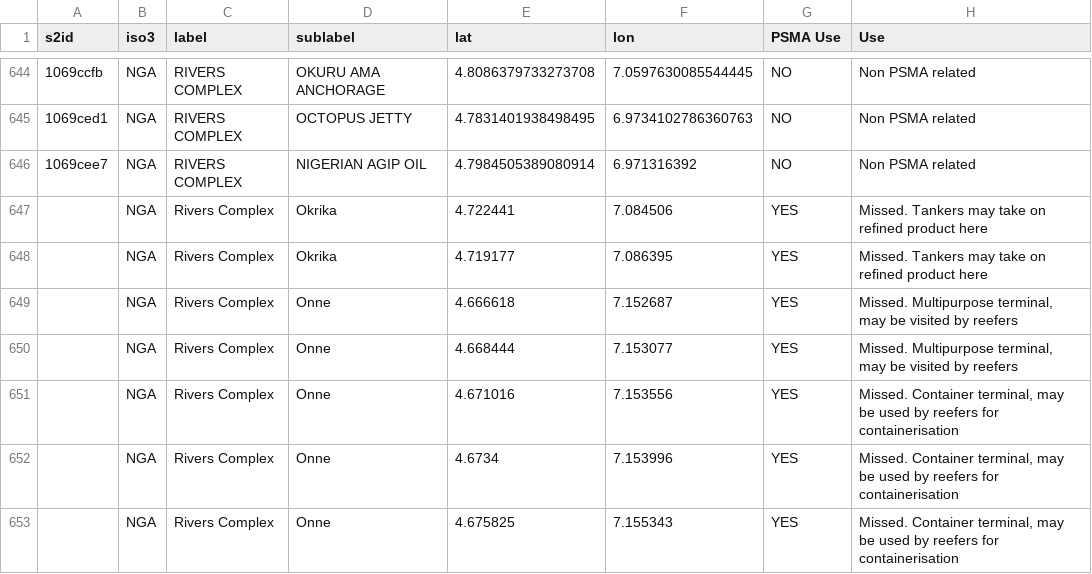
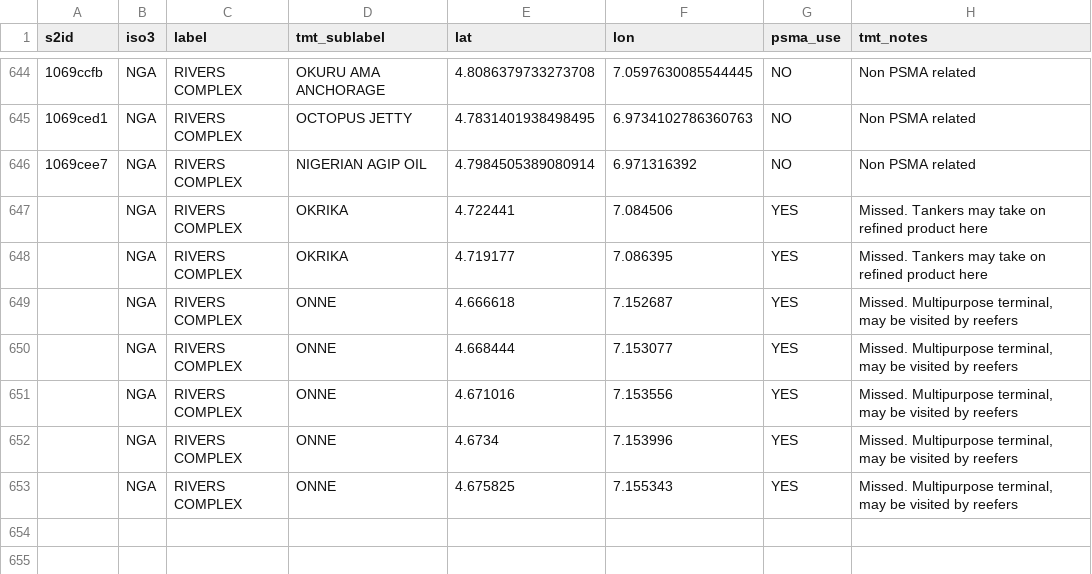
Before and after one commit to GlobalFishingWatch/port-profiles-1.5, a CSV file: data/NGA/Nigeria_jayfiles/Combined_Vetted_NGA_anchorages.csv, drawn as a sheet; only a part is shown, gaps mark what is left out; the diff names each change by its address in the sheet, - before the commit and + after, or states it on an @@ line.

Commit message:
NGA and LBR profile datasets completed

```diff
--- a/data/NGA/Nigeria_jayfiles/Combined_Vetted_NGA_anchorages.csv
+++ b/data/NGA/Nigeria_jayfiles/Combined_Vetted_NGA_anchorages.csv
-D1: sublabel
+D1: tmt_sublabel
-G1: PSMA Use
+G1: psma_use
-H1: Use
+H1: tmt_notes
-C647:C653 (label): Rivers Complex
+C647:C653 (label): RIVERS COMPLEX
-D647:D648 (tmt_sublabel): Okrika
+D647:D648 (tmt_sublabel): OKRIKA
-D649:D653 (tmt_sublabel): Onne
+D649:D653 (tmt_sublabel): ONNE
-H651:H653 (tmt_notes): Missed. Container terminal, may be used by reefers for containerisation
+H651:H653 (tmt_notes): Missed. Multipurpose terminal, may be visited by reefers
```
Also changed, not shown: 17 other files.
